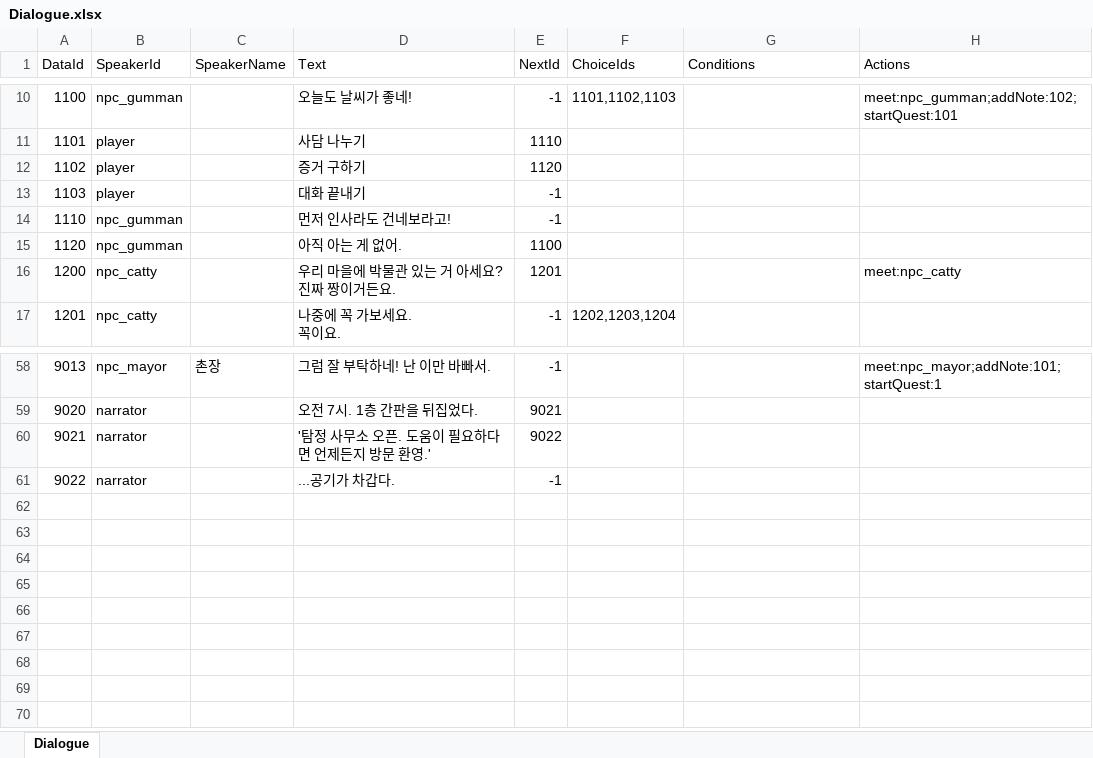
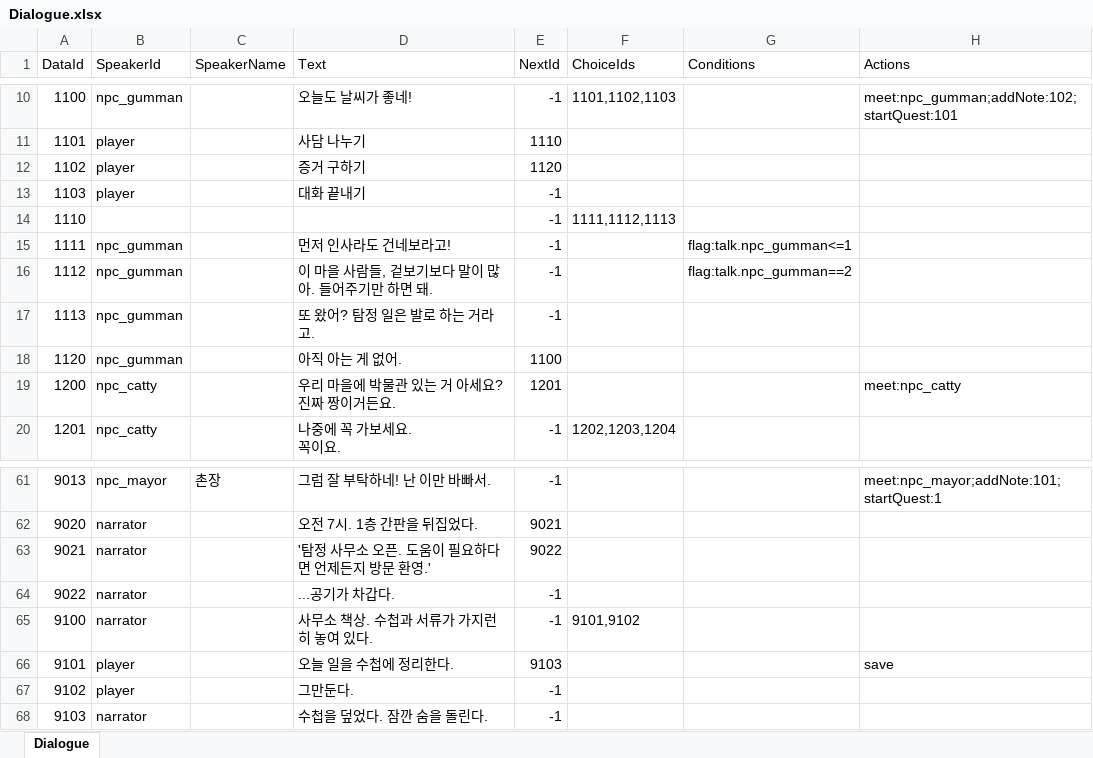
Before and after one commit to toktaktok/LOTW, an Excel workbook: Table/Excel/Dialogue.xlsx, sheet Dialogue, drawn as a sheet; only a part is shown, gaps mark what is left out; values as stored, in another font and other column widths than the file's, no borders; table styles not drawn; the diff names each change by its address in the sheet, - before the commit and + after, or states it on an @@ line.

```diff
--- a/Table/Excel/Dialogue.xlsx (sheet Dialogue)
+++ b/Table/Excel/Dialogue.xlsx (sheet Dialogue)
-B14 (SpeakerId): npc_gumman
+B14 (SpeakerId): (empty)
-D14 (Text): 먼저 인사라도 건네보라고!
+D14 (Text): (empty)
-F14 (ChoiceIds): (empty)
+F14 (ChoiceIds): 1111,1112,1113
+row 15: 1111 | npc_gumman |  | 먼저 인사라도 건네보라고! | -1 |  | flag:talk.npc_gumman<=1
+row 16: 1112 | npc_gumman |  | 이 마을 사람들, 겉보기보다 말이 많아. 들어주기만 하면 돼. | -1 |  | flag:talk.npc_gumman==2
+row 17: 1113 | npc_gumman |  | 또 왔어? 탐정 일은 발로 하는 거라고. | -1
+row 65: 9100 | narrator |  | 사무소 책상. 수첩과 서류가 가지런히 놓여 있다. | -1 | 9101,9102
+row 66: 9101 | player |  | 오늘 일을 수첩에 정리한다. | 9103 |  |  | save
+row 67: 9102 | player |  | 그만둔다. | -1
+row 68: 9103 | narrator |  | 수첩을 덮었다. 잠깐 숨을 돌린다. | -1
```
Also changed, not shown: Table/Excel/Text.xlsx, 31 other files.
